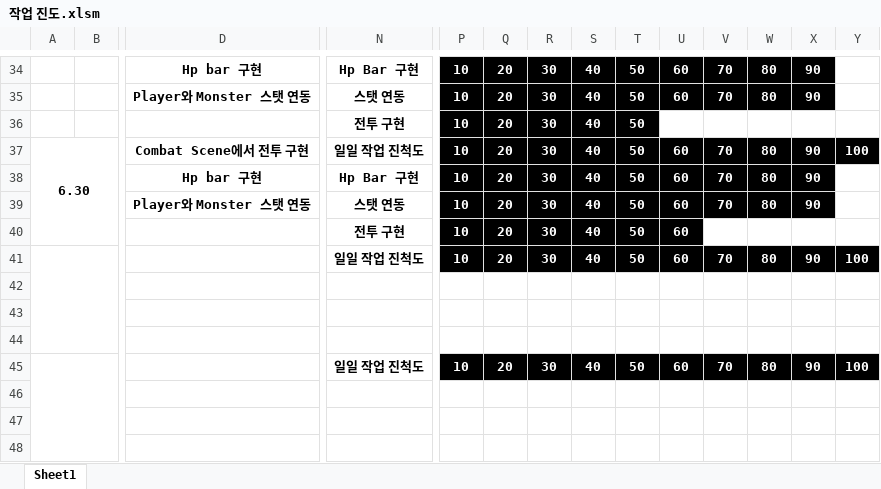
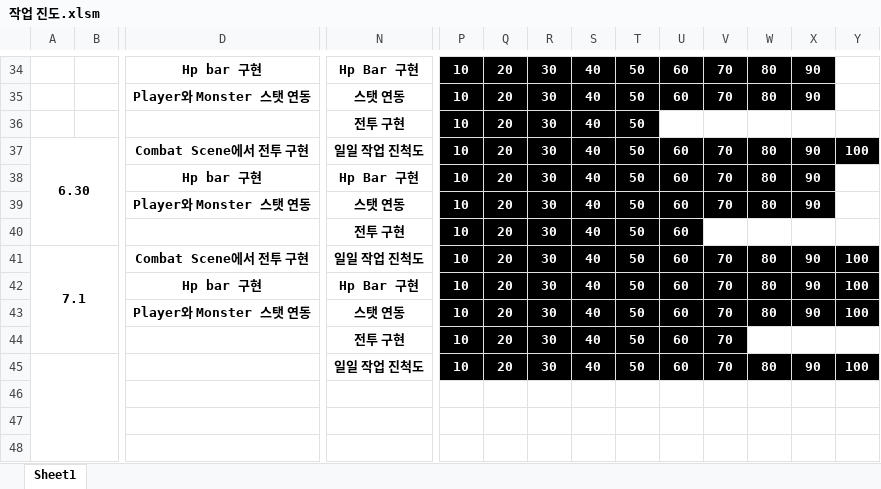
Before and after one commit to leesm002/LSM_Project, an Excel workbook: 작업 진도.xlsm, sheet Sheet1, drawn as a sheet; only a part is shown, gaps mark what is left out; values as stored, in another font and other column widths than the file's, no borders; charts and pictures not drawn; the diff names each change by its address in the sheet, - before the commit and + after, or states it on an @@ line.

```diff
--- a/작업 진도.xlsm (sheet Sheet1)
+++ b/작업 진도.xlsm (sheet Sheet1)
-A41: (empty)
+A41: 7.1
-D41: (empty)
+D41: Combat Scene에서 전투 구현
-D42: (empty)
+D42: Hp bar 구현
-N42: (empty)
+N42: Hp Bar 구현
-P42:Y43 fill: none
+P42:Y43 fill: #000000
-D43: (empty)
+D43: Player와 Monster 스탯 연동
-N43: (empty)
+N43: 스탯 연동
-N44: (empty)
+N44: 전투 구현
-P44:V44 fill: none
+P44:V44 fill: #000000
```
Also changed, not shown: 6 other files.
